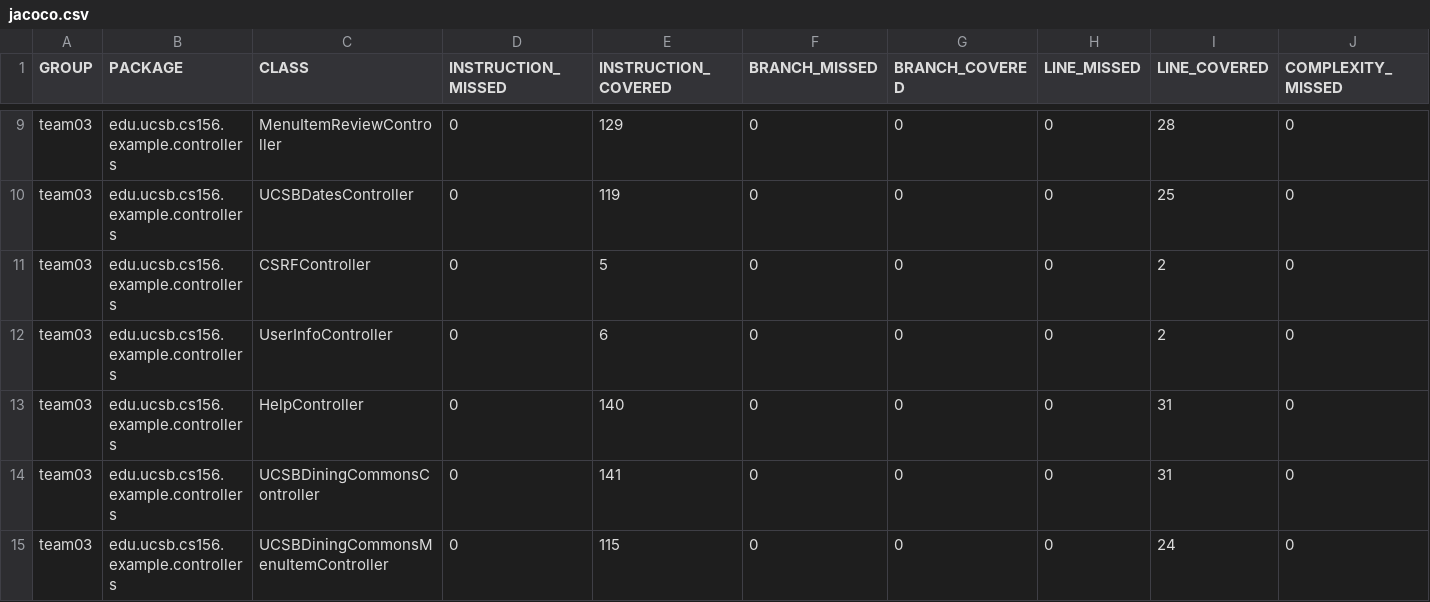
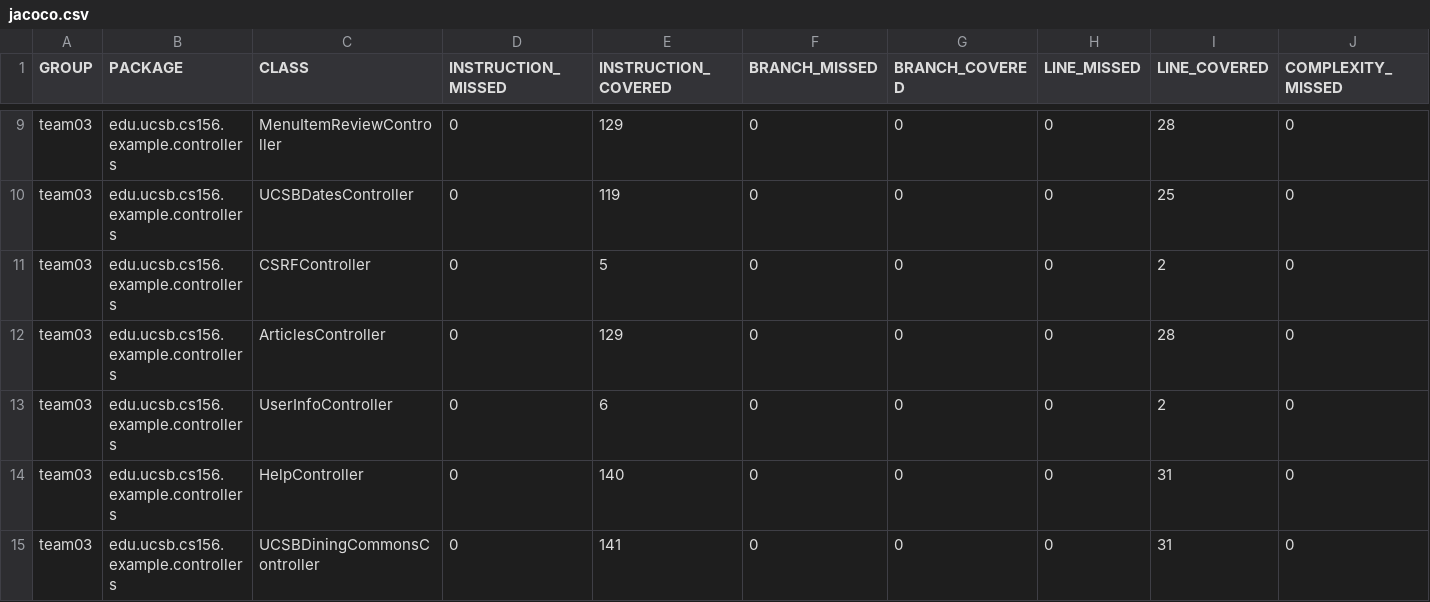
Before and after one commit to ucsb-cs156-s24/team03-s24-4pm-6, a CSV file: jacoco/jacoco.csv, drawn as a sheet; only a part is shown, gaps mark what is left out; the shorter side is filled out with more unchanged rows; rows hold the shown columns only; the diff names each change by its address in the sheet, - before the commit and + after, or states it on an @@ line.

Commit message:
Deploying to gh-pages from @ ucsb-cs156-s24/team03-s24-4pm-6@bff17d8b74ead44cd9967f48d9ca0fb7d4d42fd0 🚀

```diff
--- a/jacoco/jacoco.csv
+++ b/jacoco/jacoco.csv
+row 12: team03 | edu.ucsb.cs156.example.controllers | ArticlesController | 0 | 129 | 0 | 0 | 0 | 28 | 0
```
Also changed, not shown: 7 other files.
